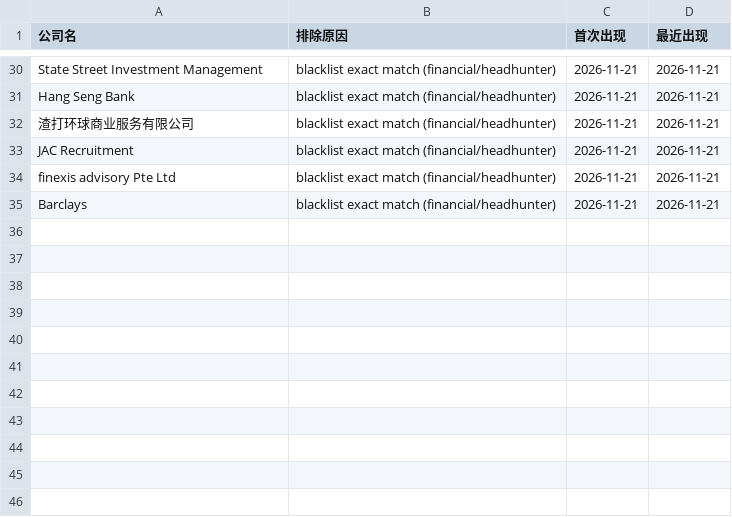
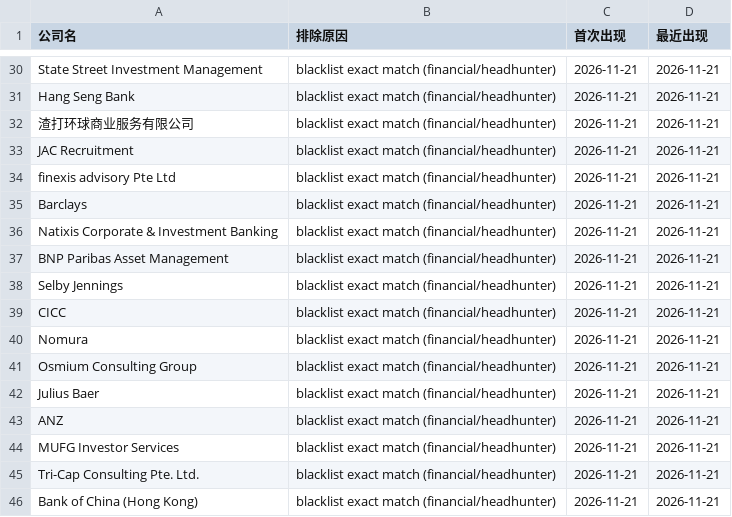
Before and after one commit to kobolibra/linkedin-jobs-page, a TSV file: reports/cumulative-excluded-companies.tsv, drawn as a sheet; only a part is shown, gaps mark what is left out; the diff names each change by its address in the sheet, - before the commit and + after, or states it on an @@ line.

Commit message:
Cumulative excluded companies: +11 new (total 45) as of 2026-11-21

```diff
--- a/reports/cumulative-excluded-companies.tsv
+++ b/reports/cumulative-excluded-companies.tsv
+row 36: Natixis Corporate & Investment Banking | blacklist exact match (financial/headhunter) | 2026-11-21 | 2026-11-21
+row 37: BNP Paribas Asset Management | blacklist exact match (financial/headhunter) | 2026-11-21 | 2026-11-21
+row 38: Selby Jennings | blacklist exact match (financial/headhunter) | 2026-11-21 | 2026-11-21
+row 39: CICC | blacklist exact match (financial/headhunter) | 2026-11-21 | 2026-11-21
+row 40: Nomura | blacklist exact match (financial/headhunter) | 2026-11-21 | 2026-11-21
+row 41: Osmium Consulting Group | blacklist exact match (financial/headhunter) | 2026-11-21 | 2026-11-21
+row 42: Julius Baer | blacklist exact match (financial/headhunter) | 2026-11-21 | 2026-11-21
+row 43: ANZ | blacklist exact match (financial/headhunter) | 2026-11-21 | 2026-11-21
+row 44: MUFG Investor Services | blacklist exact match (financial/headhunter) | 2026-11-21 | 2026-11-21
+row 45: Tri-Cap Consulting Pte. Ltd. | blacklist exact match (financial/headhunter) | 2026-11-21 | 2026-11-21
+row 46: Bank of China (Hong Kong) | blacklist exact match (financial/headhunter) | 2026-11-21 | 2026-11-21
```
